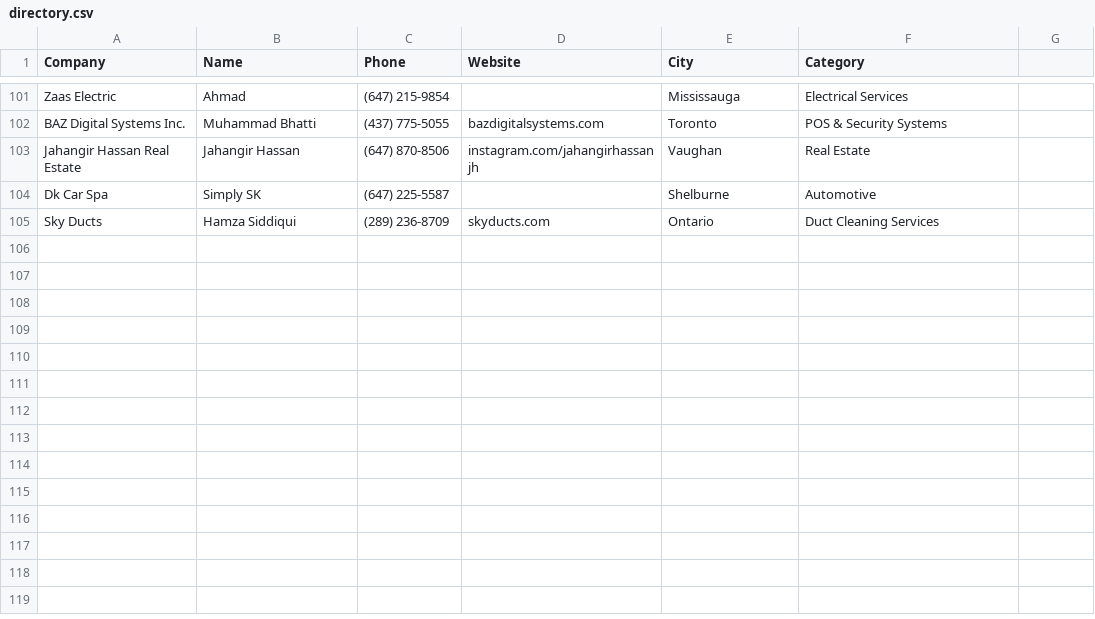
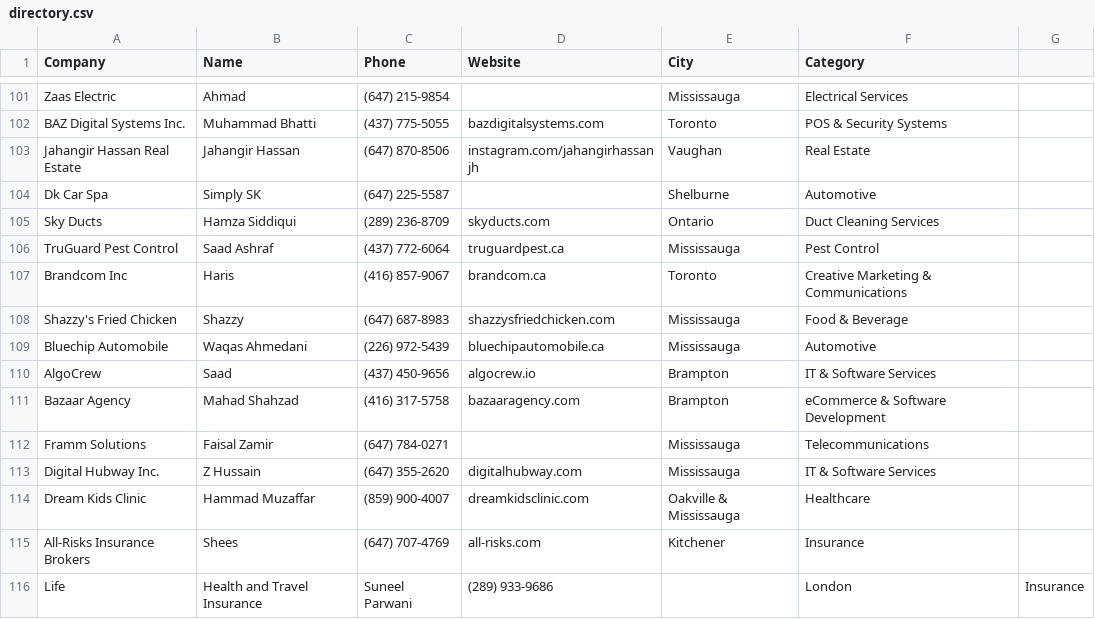
Before and after one commit to Brocode-Canada/yellowpages, a CSV file: directory.csv, drawn as a sheet; only a part is shown, gaps mark what is left out.

Commit message:
Add new entries to directory.csv

```diff
--- a/directory.csv
+++ b/directory.csv
@@ -105 +105,12 @@ Dk Car Spa,Simply SK,(647) 225-5587,,Shelburne,Automotive
 Sky Ducts,Hamza Siddiqui,(289) 236-8709,skyducts.com,Ontario,Duct Cleaning Services
+TruGuard Pest Control,Saad Ashraf,(437) 772-6064,truguardpest.ca,Mississauga,Pest Control
+Brandcom Inc,Haris,(416) 857-9067,brandcom.ca,Toronto,Creative Marketing & Communications
+Shazzy's Fried Chicken,Shazzy,(647) 687-8983,shazzysfriedchicken.com,Mississauga,Food & Beverage
+Bluechip Automobile,Waqas Ahmedani,(226) 972-5439,bluechipautomobile.ca,Mississauga,Automotive
+AlgoCrew,Saad,(437) 450-9656,algocrew.io,Brampton,IT & Software Services
+Bazaar Agency,Mahad Shahzad,(416) 317-5758,bazaaragency.com,Brampton,eCommerce & Software Development
+Framm Solutions,Faisal Zamir,(647) 784-0271,,Mississauga,Telecommunications
+Digital Hubway Inc.,Z Hussain,(647) 355-2620,digitalhubway.com,Mississauga,IT & Software Services
+Dream Kids Clinic,Hammad Muzaffar,(859) 900-4007,dreamkidsclinic.com,Oakville & Mississauga,Healthcare
+All-Risks Insurance Brokers,Shees,(647) 707-4769,all-risks.com,Kitchener,Insurance
+Life, Health and Travel Insurance,Suneel Parwani,(289) 933-9686,,London,Insurance
```
